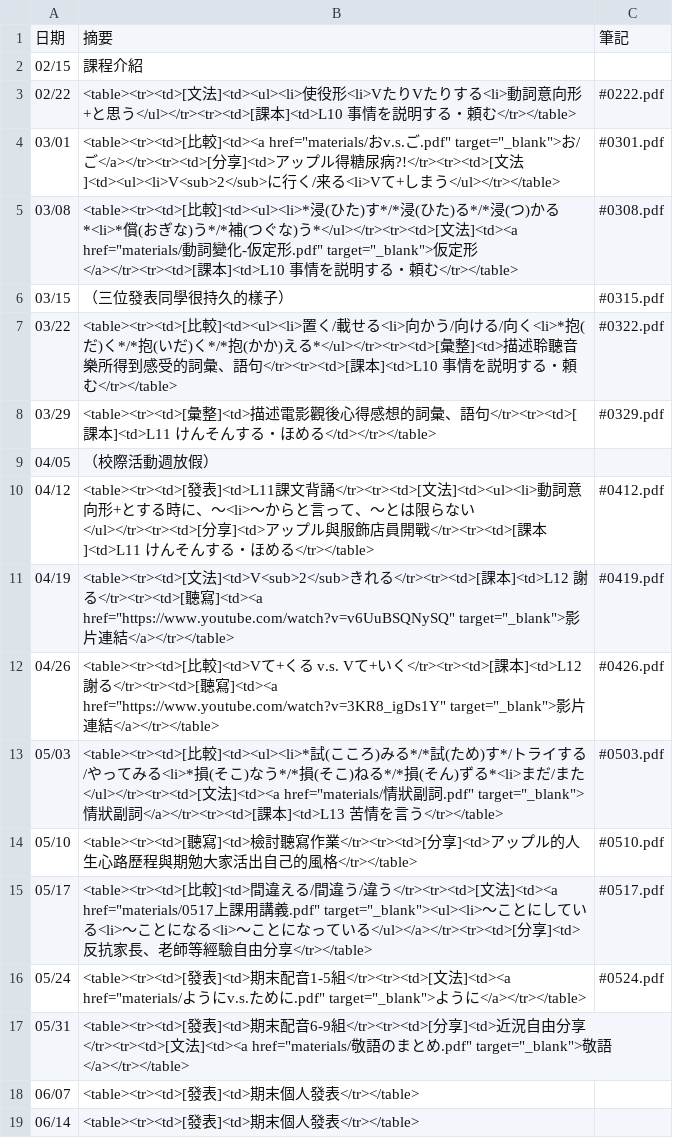
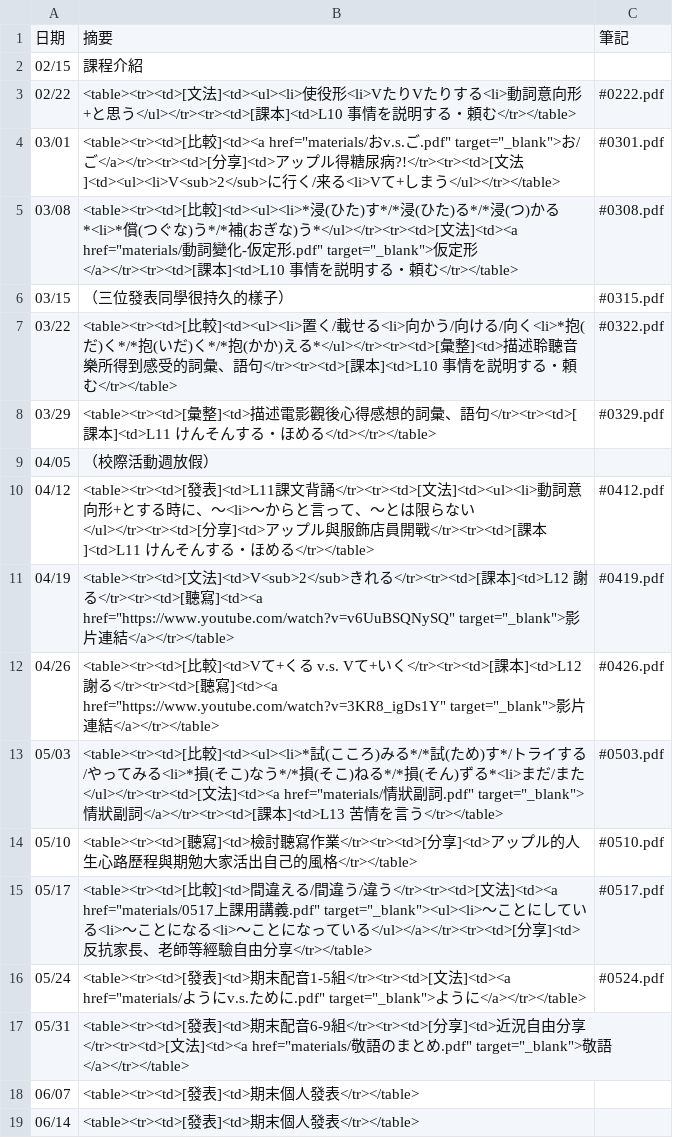
Before and after one commit to appuluInNTHU/JPConversationSpring2017, a CSV file: _data/schedule.csv, drawn as a sheet.

Commit message:
fix typo

```diff
--- a/_data/schedule.csv
+++ b/_data/schedule.csv
@@ -4,3 +4,3 @@
 03/01,"<table><tr><td>[比較]<td><a href=""materials/おv.s.ご.pdf"" target=""_blank"">お/ご</a></tr><tr><td>[分享]<td>アップル得糖尿病?!</tr><tr><td>[文法]<td><ul><li>V<sub>2</sub>に行く/来る<li>Vて+しまう</ul></tr></table>",#0301.pdf
-03/08,"<table><tr><td>[比較]<td><ul><li>*浸(ひた)す*/*浸(ひた)る*/*浸(つ)かる*<li>*償(おぎな)う*/*補(つぐな)う*</ul></tr><tr><td>[文法]<td><a href=""materials/動詞變化-仮定形.pdf"" target=""_blank"">仮定形</a></tr><tr><td>[課本]<td>L10 事情を説明する・頼む</tr></table>",#0308.pdf
+03/08,"<table><tr><td>[比較]<td><ul><li>*浸(ひた)す*/*浸(ひた)る*/*浸(つ)かる*<li>*償(つぐな)う*/*補(おぎな)う*</ul></tr><tr><td>[文法]<td><a href=""materials/動詞變化-仮定形.pdf"" target=""_blank"">仮定形</a></tr><tr><td>[課本]<td>L10 事情を説明する・頼む</tr></table>",#0308.pdf
 03/15,"（三位發表同學很持久的樣子）",#0315.pdf
```
